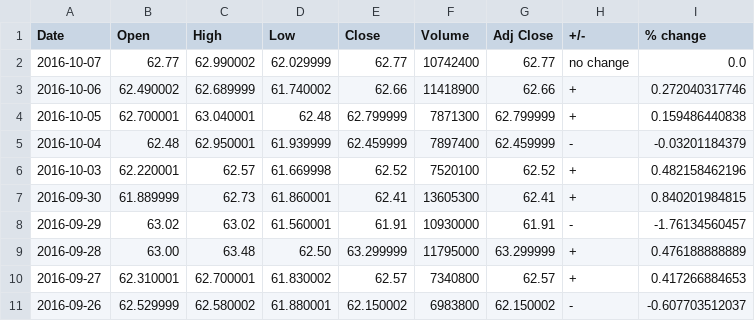
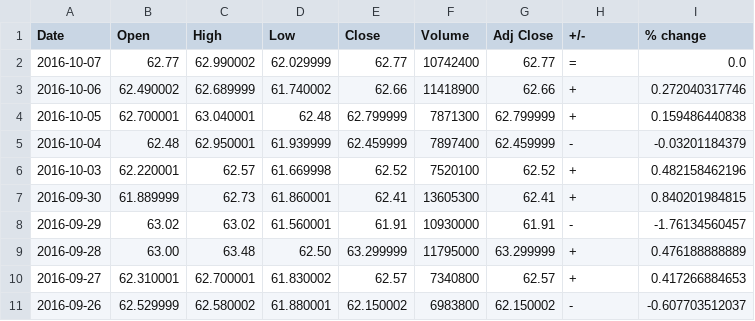
Before and after one commit to lookcw/Senvision, a CSV file: stock_data/cleaned_data/Merck_cleaned.csv, drawn as a sheet.

```diff
--- a/stock_data/cleaned_data/Merck_cleaned.csv
+++ b/stock_data/cleaned_data/Merck_cleaned.csv
@@ -1,3 +1,3 @@
 Date	Open	High	Low	Close	Volume	Adj Close	+/-	% change	
-2016-10-07	62.77	62.990002	62.029999	62.77	10742400	62.77	no change	0.0	
+2016-10-07	62.77	62.990002	62.029999	62.77	10742400	62.77	=	0.0	
 2016-10-06	62.490002	62.689999	61.740002	62.66	11418900	62.66	+	0.272040317746	
```
Also changed, not shown: stock_data/tweet_date_data/Apple_cleaned.csv, stock_data/tweet_date_data/Boeing_cleaned.csv, 15 other files.
